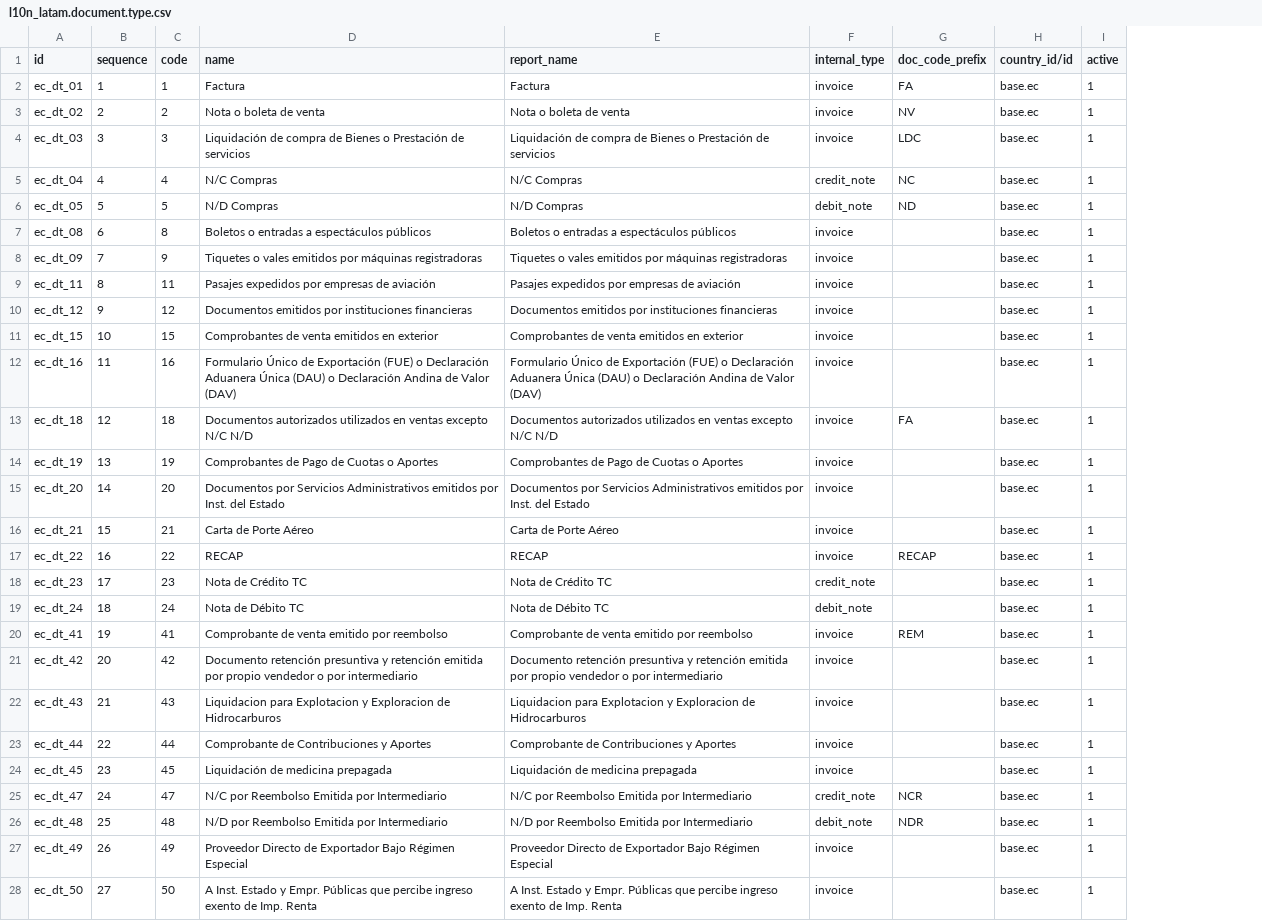
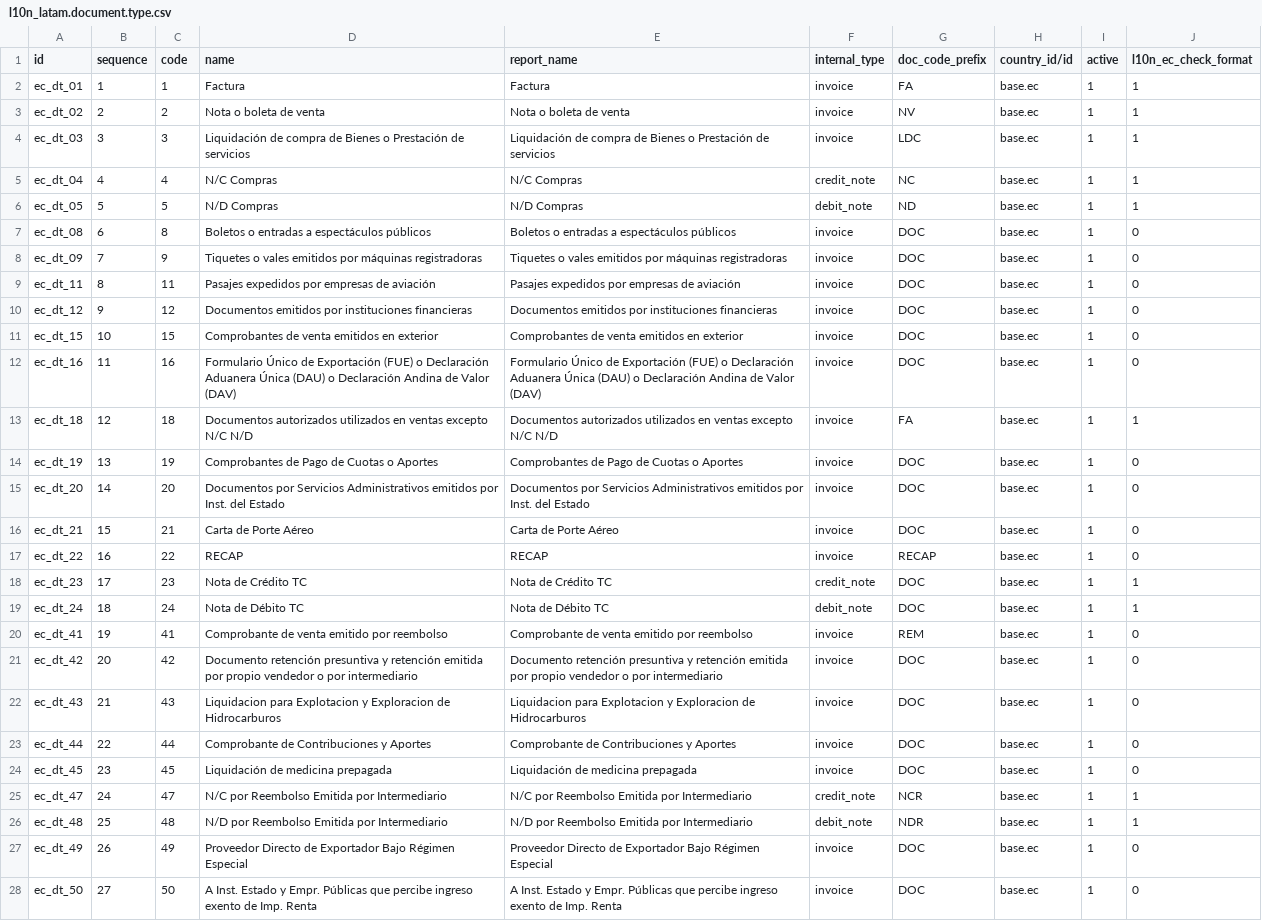
Before and after one commit to mamfredym/localizacion_ec, a CSV file: l10n_ec_niif/data/l10n_latam.document.type.csv, drawn as a sheet; only a part is shown; the diff covers the shown part only; the diff names each change by its address in the sheet, - before the commit and + after, or states it on an @@ line.

```diff
--- a/l10n_ec_niif/data/l10n_latam.document.type.csv
+++ b/l10n_ec_niif/data/l10n_latam.document.type.csv
+column J (l10n_ec_check_format), rows 2-28: 1 | 1 | 1 | 1 | 1 | 0 | 0 | 0 | 0 | 0 | 0 | 1 | 0 | 0 | 0 | 0 | 1 | 1 | 0 | 0 | 0 | 0 | 0 | 1 | 1 | 0 | 0
-G7:G12 (doc_code_prefix): (empty)
+G7:G12 (doc_code_prefix): DOC
-G14:G16 (doc_code_prefix): (empty)
+G14:G16 (doc_code_prefix): DOC
-G18:G19 (doc_code_prefix): (empty)
+G18:G19 (doc_code_prefix): DOC
-G21:G24 (doc_code_prefix): (empty)
+G21:G24 (doc_code_prefix): DOC
-G27:G28 (doc_code_prefix): (empty)
+G27:G28 (doc_code_prefix): DOC
```
Also changed, not shown: 6 edited cells elsewhere in this file, 3 other files.
